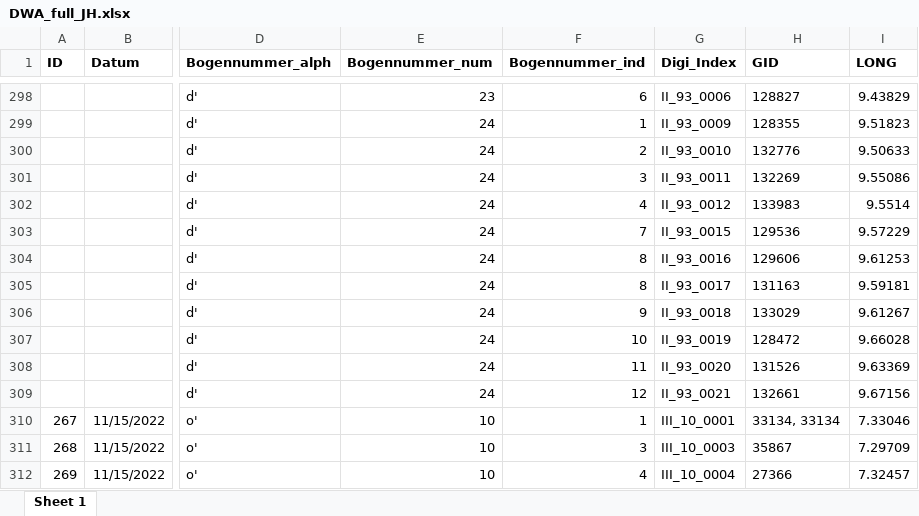
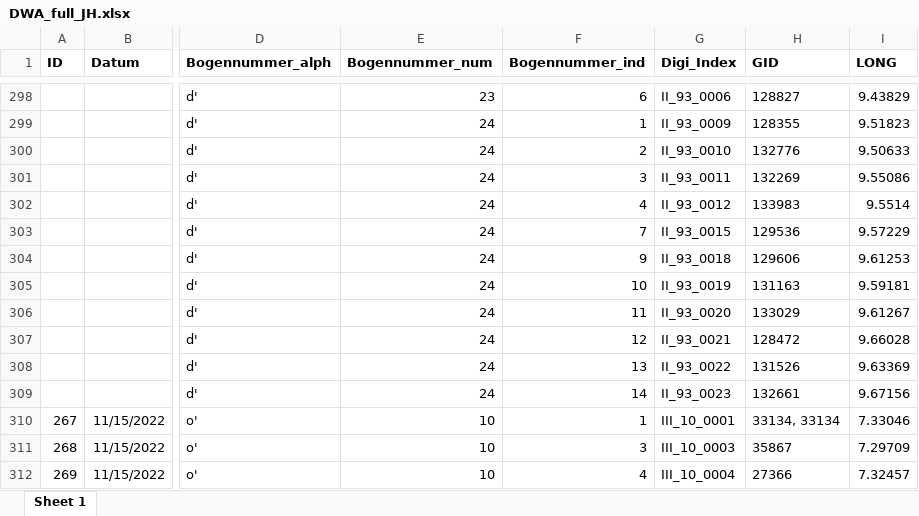
Before and after one commit to SchoenbergA/DWA, an Excel workbook: Data/DWA_full_JH.xlsx, sheet Sheet 1, drawn as a sheet; only a part is shown, gaps mark what is left out; values as stored, in another font and other column widths than the file's, no borders; the diff names each change by its address in the sheet, - before the commit and + after, or states it on an @@ line.

Commit message:
Update DWA_full_JH.xlsx

```diff
--- a/Data/DWA_full_JH.xlsx (sheet Sheet 1)
+++ b/Data/DWA_full_JH.xlsx (sheet Sheet 1)
-F304 (Bogennummer_ind): 8
+F304 (Bogennummer_ind): 9
-G304 (Digi_Index): II_93_0016
+G304 (Digi_Index): II_93_0018
-F305 (Bogennummer_ind): 8
+F305 (Bogennummer_ind): 10
-G305 (Digi_Index): II_93_0017
+G305 (Digi_Index): II_93_0019
-F306 (Bogennummer_ind): 9
+F306 (Bogennummer_ind): 11
-G306 (Digi_Index): II_93_0018
+G306 (Digi_Index): II_93_0020
-F307 (Bogennummer_ind): 10
+F307 (Bogennummer_ind): 12
-G307 (Digi_Index): II_93_0019
+G307 (Digi_Index): II_93_0021
-F308 (Bogennummer_ind): 11
+F308 (Bogennummer_ind): 13
-G308 (Digi_Index): II_93_0020
+G308 (Digi_Index): II_93_0022
-F309 (Bogennummer_ind): 12
+F309 (Bogennummer_ind): 14
-G309 (Digi_Index): II_93_0021
+G309 (Digi_Index): II_93_0023
```
